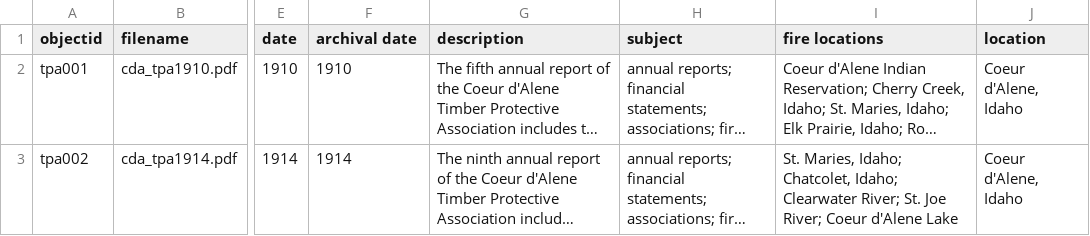
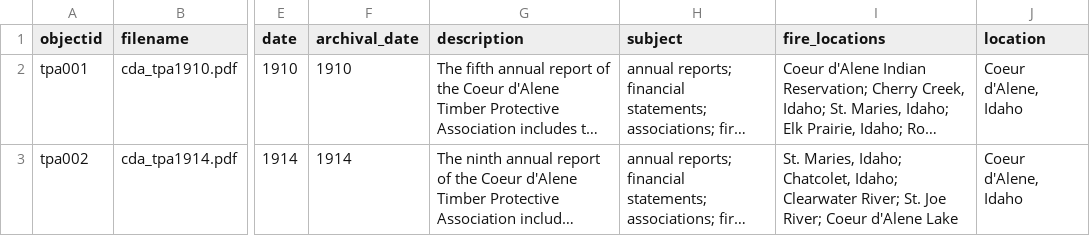
Before and after one commit to uidaholib/documents-digital-collections-template, a CSV file: _data/tpa.csv, drawn as a sheet; only a part is shown, gaps mark what is left out; long unchanged cells end in …; the diff names each change by its address in the sheet, - before the commit and + after, or states it on an @@ line.

Commit message:
qc metadata

```diff
--- a/_data/tpa.csv
+++ b/_data/tpa.csv
-F1: archival date
+F1: archival_date
-I1: fire locations
+I1: fire_locations
```
